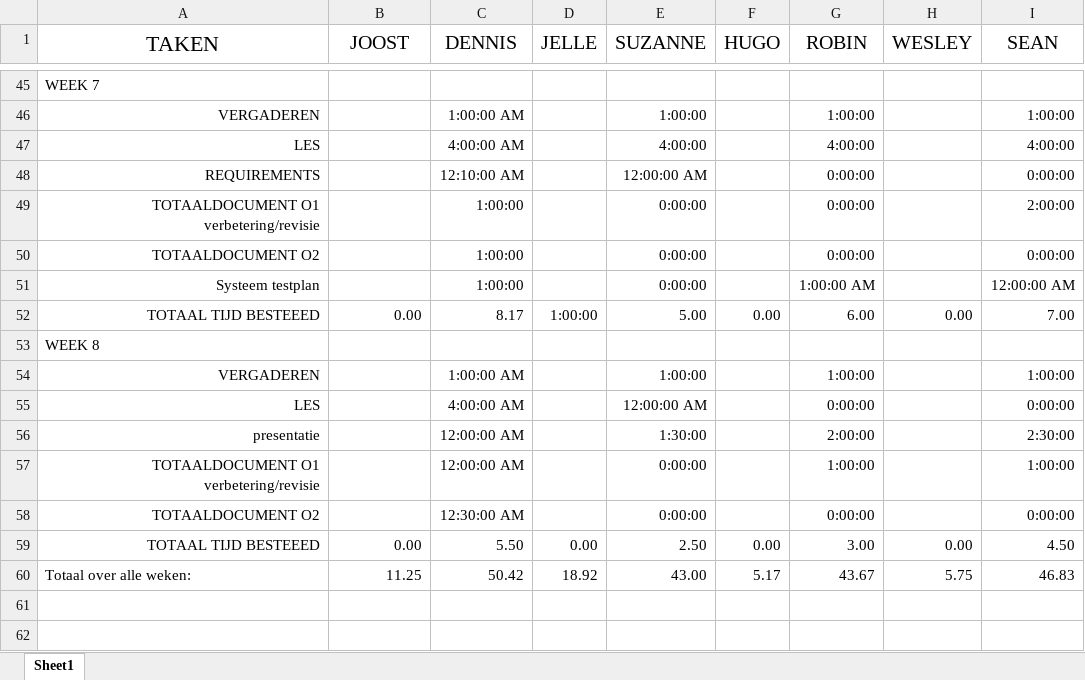
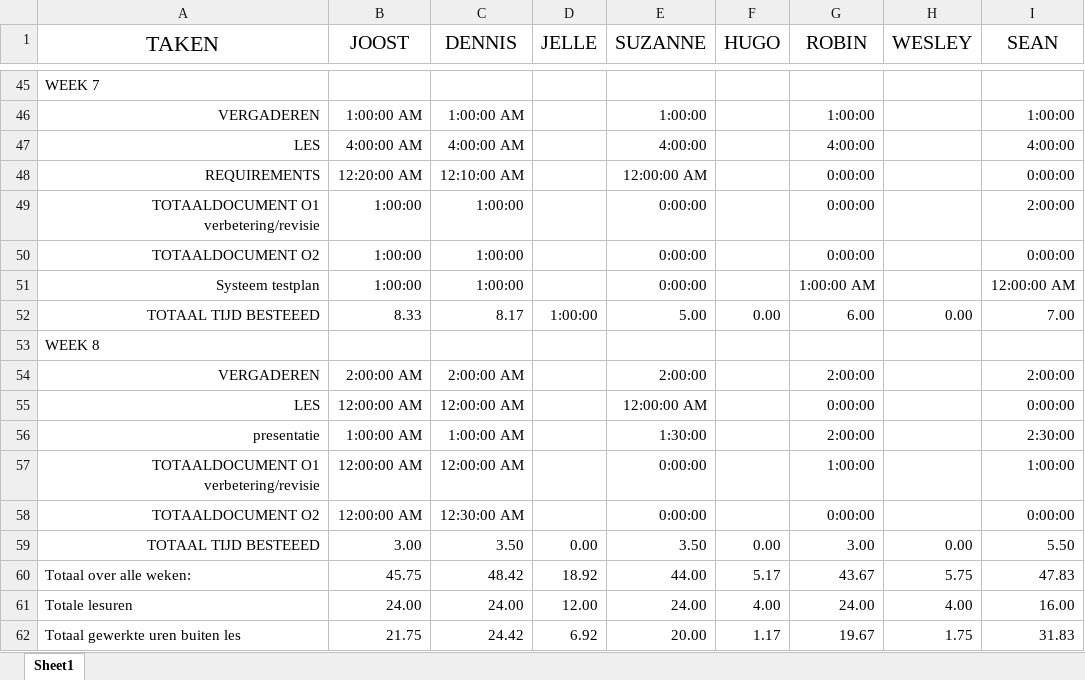
Before and after one commit to War0n/Empty-Backpack, an Excel workbook: Urendeclaratie.xlsx, sheet Sheet1, drawn as a sheet; only a part is shown, gaps mark what is left out; values as stored, in another font and other column widths than the file's, no borders; the diff covers the shown part only; the diff names each change by its address in the sheet, - before the commit and + after, or states it on an @@ line.

Commit message:
Mijn uren aangepast

```diff
--- a/Urendeclaratie.xlsx (sheet Sheet1)
+++ b/Urendeclaratie.xlsx (sheet Sheet1)
-B46 (JOOST): (empty)
+B46 (JOOST): 1:00:00 AM
-B47 (JOOST): (empty)
+B47 (JOOST): 4:00:00 AM
-B48 (JOOST): (empty)
+B48 (JOOST): 12:20:00 AM
-B49:B51 (JOOST): (empty)
+B49:B51 (JOOST): 1:00:00
-B52 (JOOST): 0.00
+B52 (JOOST): 8.33
-B54 (JOOST): (empty)
+B54 (JOOST): 2:00:00 AM
-C54 (DENNIS): 1:00:00 AM
+C54 (DENNIS): 2:00:00 AM
-E54 (SUZANNE): 1:00:00
+E54 (SUZANNE): 2:00:00
-G54 (ROBIN): 1:00:00
+G54 (ROBIN): 2:00:00
-I54 (SEAN): 1:00:00
+I54 (SEAN): 2:00:00
-B55 (JOOST): (empty)
+B55 (JOOST): 12:00:00 AM
-C55 (DENNIS): 4:00:00 AM
+C55 (DENNIS): 12:00:00 AM
-B56 (JOOST): (empty)
+B56 (JOOST): 1:00:00 AM
-C56 (DENNIS): 12:00:00 AM
+C56 (DENNIS): 1:00:00 AM
-B57:B58 (JOOST): (empty)
+B57:B58 (JOOST): 12:00:00 AM
-B59 (JOOST): 0.00
+B59 (JOOST): 3.00
-C59 (DENNIS): 5.50
+C59 (DENNIS): 3.50
-E59 (SUZANNE): 2.50
+E59 (SUZANNE): 3.50
-I59 (SEAN): 4.50
+I59 (SEAN): 5.50
-B60 (JOOST): 11.25
+B60 (JOOST): 45.75
-C60 (DENNIS): 50.42
+C60 (DENNIS): 48.42
-E60 (SUZANNE): 43.00
+E60 (SUZANNE): 44.00
-I60 (SEAN): 46.83
+I60 (SEAN): 47.83
+row 61: Totale lesuren | 24.00 | 24.00 | 12.00 | 24.00 | 4.00 | 24.00 | 4.00 | 16.00
+row 62: Totaal gewerkte uren buiten les | 21.75 | 24.42 | 6.92 | 20.00 | 1.17 | 19.67 | 1.75 | 31.83
```
Also changed, not shown: 24 edited cells elsewhere in this sheet.
